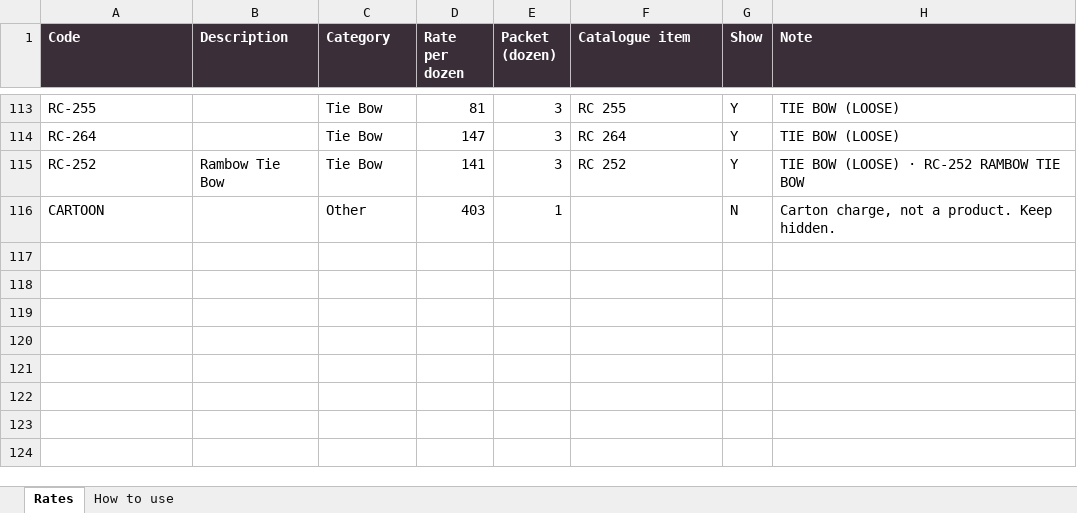
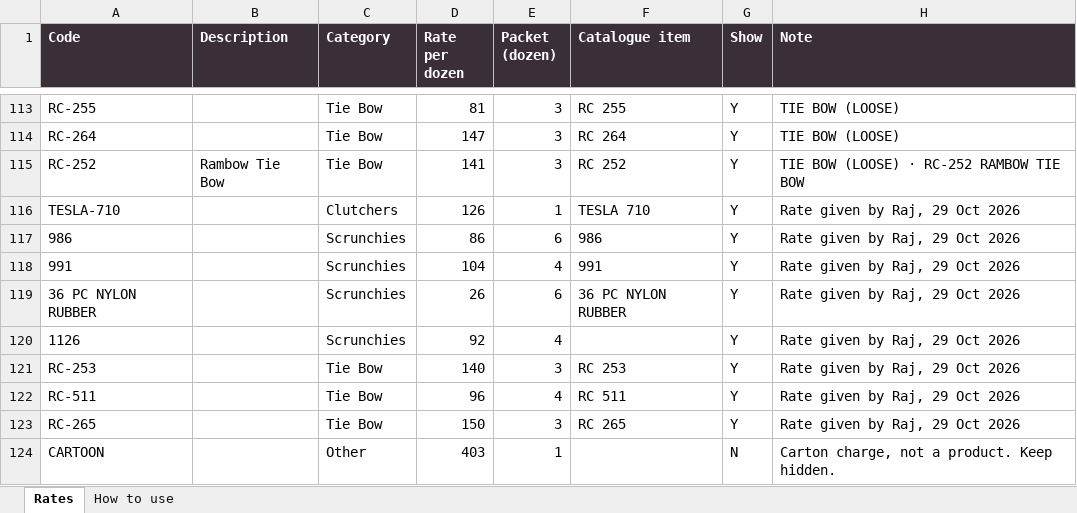
Before and after one commit to dineshlm-hub/raj-creations-n8n-automation, an Excel workbook: website/Website Rates (for Google Sheet).xlsx, sheet Rates, drawn as a sheet; only a part is shown, gaps mark what is left out; values as stored, in another font and other column widths than the file's, no borders; the diff names each change by its address in the sheet, - before the commit and + after, or states it on an @@ line.

```diff
--- a/website/Website Rates (for Google Sheet).xlsx (sheet Rates)
+++ b/website/Website Rates (for Google Sheet).xlsx (sheet Rates)
+row 116: TESLA-710 |  | Clutchers | 126 | 1 | TESLA 710 | Y | Rate given by Raj, 29 Oct 2026
+row 117: 986 |  | Scrunchies | 86 | 6 | 986 | Y | Rate given by Raj, 29 Oct 2026
+row 118: 991 |  | Scrunchies | 104 | 4 | 991 | Y | Rate given by Raj, 29 Oct 2026
+row 119: 36 PC NYLON RUBBER |  | Scrunchies | 26 | 6 | 36 PC NYLON RUBBER | Y | Rate given by Raj, 29 Oct 2026
+row 120: 1126 |  | Scrunchies | 92 | 4 |  | Y | Rate given by Raj, 29 Oct 2026
+row 121: RC-253 |  | Tie Bow | 140 | 3 | RC 253 | Y | Rate given by Raj, 29 Oct 2026
+row 122: RC-511 |  | Tie Bow | 96 | 4 | RC 511 | Y | Rate given by Raj, 29 Oct 2026
+row 123: RC-265 |  | Tie Bow | 150 | 3 | RC 265 | Y | Rate given by Raj, 29 Oct 2026
```
Also changed, not shown: 3 other files.
